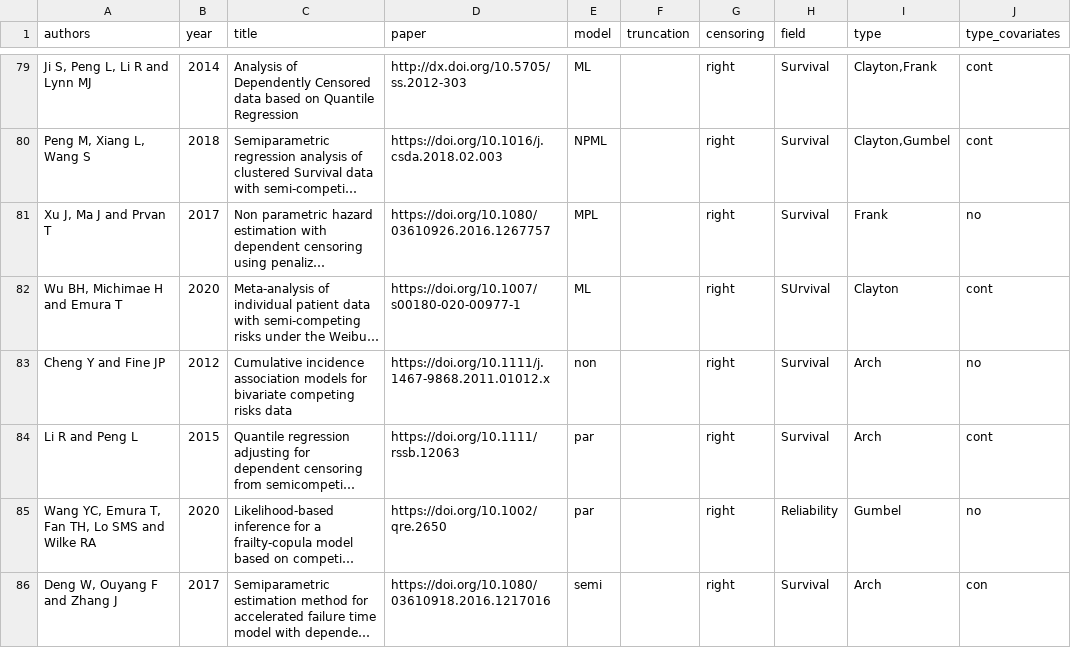
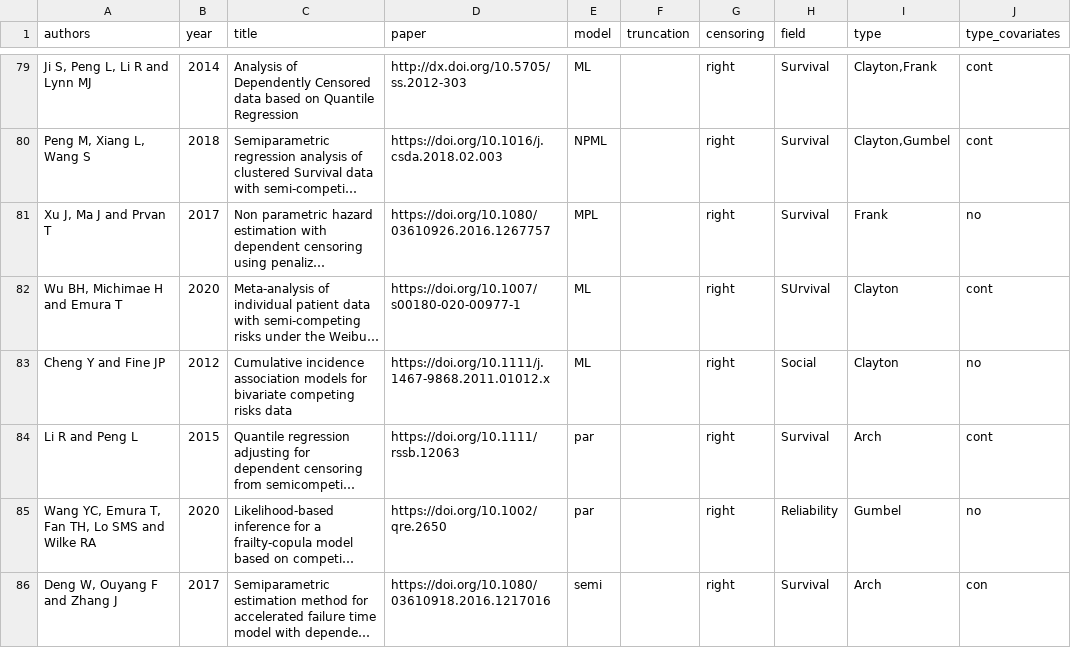
Before and after one commit to jmajakwara/Copula-CR, a CSV file: table.csv, drawn as a sheet; only a part is shown, gaps mark what is left out; long unchanged cells end in …; the diff names each change by its address in the sheet, - before the commit and + after, or states it on an @@ line.

Commit message:
Update table_L83.csv

```diff
--- a/table.csv
+++ b/table.csv
-E83 (model): non
+E83 (model): ML
-H83 (field): Survival
+H83 (field): Social
-I83 (type): Arch
+I83 (type): Clayton
```
